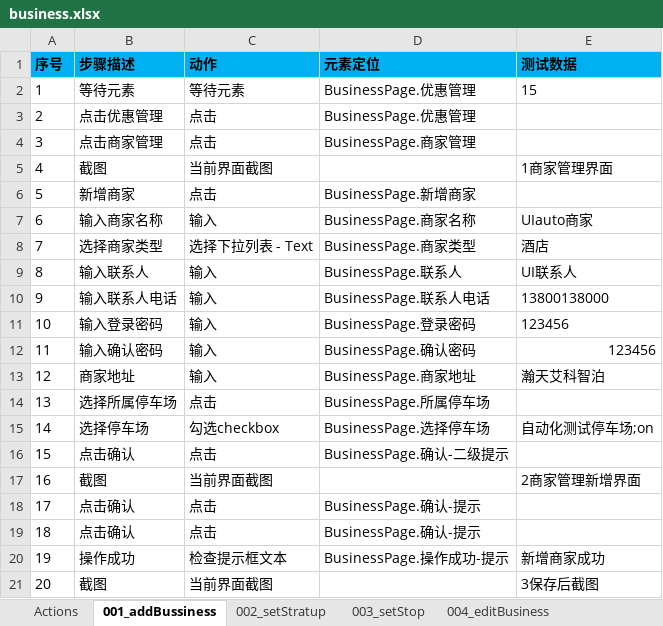
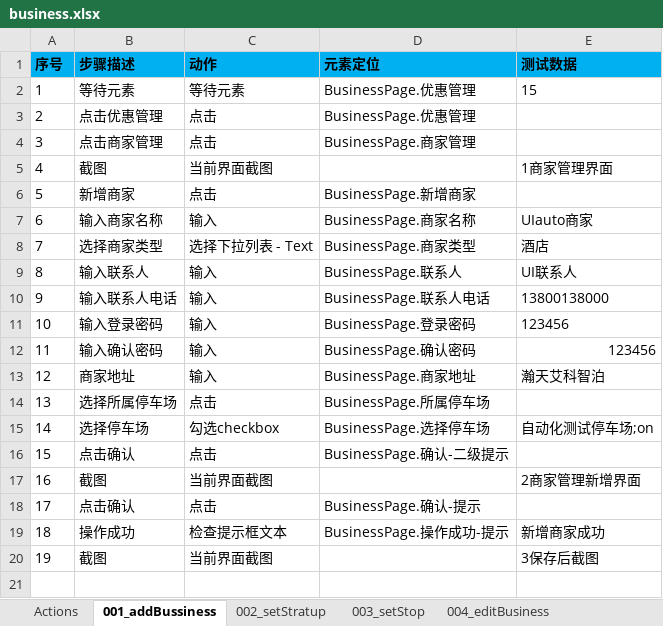
Before and after one commit to oyebino/pomp_ui, an Excel workbook: res/testcase/preferential/business.xlsx, sheet 001_addBussiness, drawn as a sheet; values as stored, in another font and other column widths than the file's, no borders; removed rows and columns are numbered as before the commit, all else as after; the diff names each change by its address in the sheet, - before the commit and + after, or states it on an @@ line.

```diff
--- a/res/testcase/preferential/business.xlsx (sheet 001_addBussiness)
+++ b/res/testcase/preferential/business.xlsx (sheet 001_addBussiness)
-row 19: 18 | 点击确认 | 点击 | BusinessPage.确认-提示
@@ column A (序号) renumbered from row 19 down @@
```
Also changed, not shown: res/testcase/parking/carInfoManager.xlsx, res/testcase/system/childOperator.xlsx, 17 other files.
